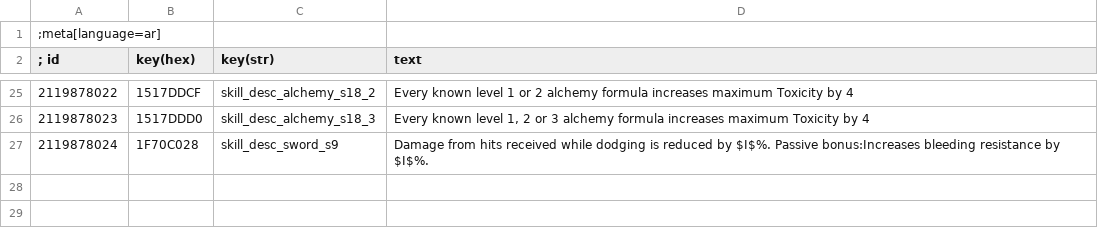
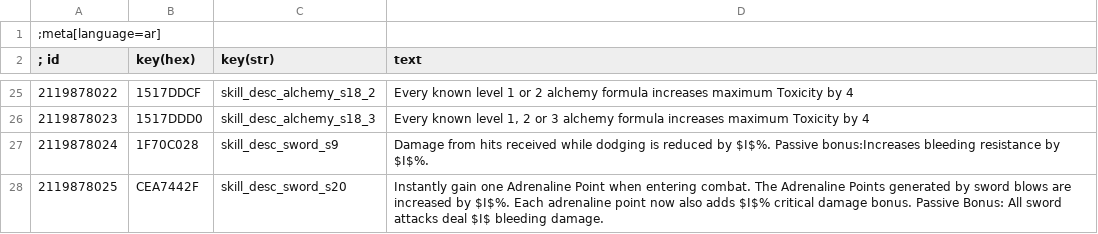
Before and after one commit to dragnilar/ModDragnilarEdit, a CSV file: DragnilarEdit/strings/CSV/ar.csv, drawn as a sheet; only a part is shown, gaps mark what is left out.

Commit message:
Razor focus adds bleeding and critical damage now

```diff
--- a/DragnilarEdit/strings/CSV/ar.csv
+++ b/DragnilarEdit/strings/CSV/ar.csv
@@ -27 +27,2 @@
 2119878024|1F70C028|skill_desc_sword_s9|Damage from hits received while dodging is reduced by $I$%. Passive bonus:Increases bleeding resistance by $I$%.
+2119878025|CEA7442F|skill_desc_sword_s20|Instantly gain one Adrenaline Point when entering combat. The Adrenaline Points generated by sword blows are increased by $I$%. Each adrenaline point now also adds $I$% critical damage bonus. Passive Bonus: All sword attacks deal $I$ bleeding damage.
```
Also changed, not shown: DragnilarEdit/strings/CSV/br.csv, DragnilarEdit/strings/CSV/cz.csv, 35 other files.
